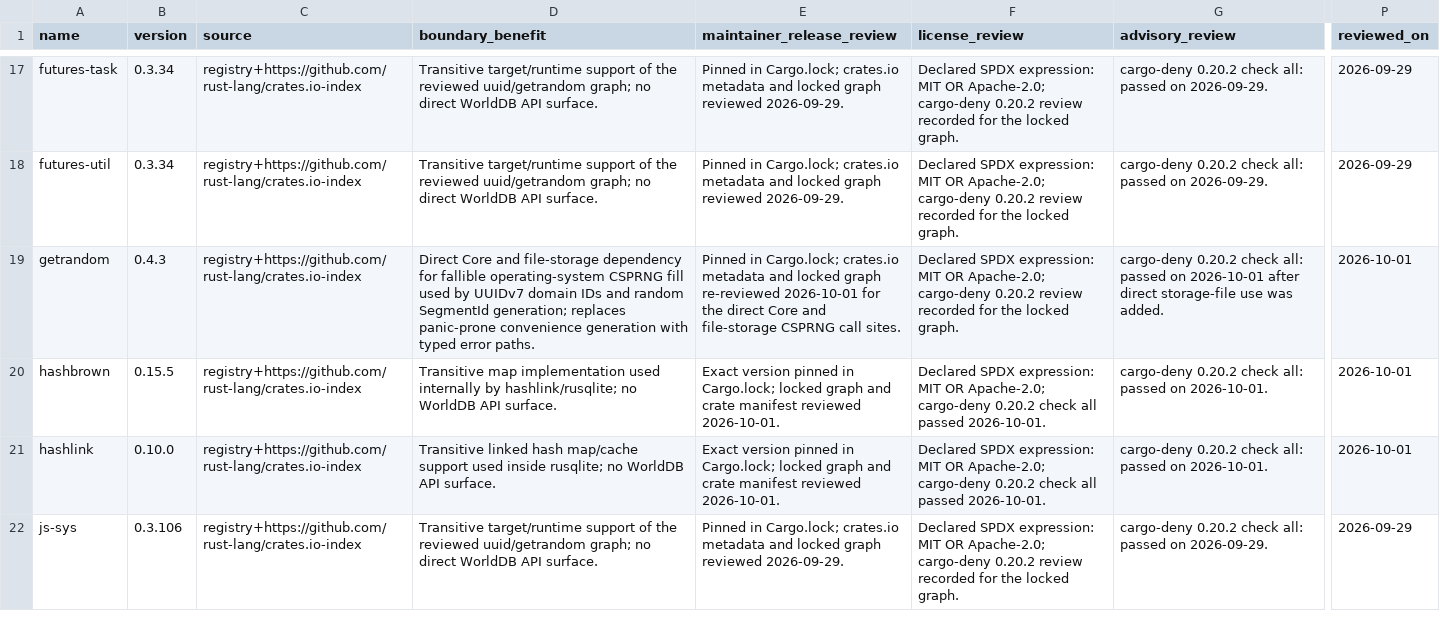
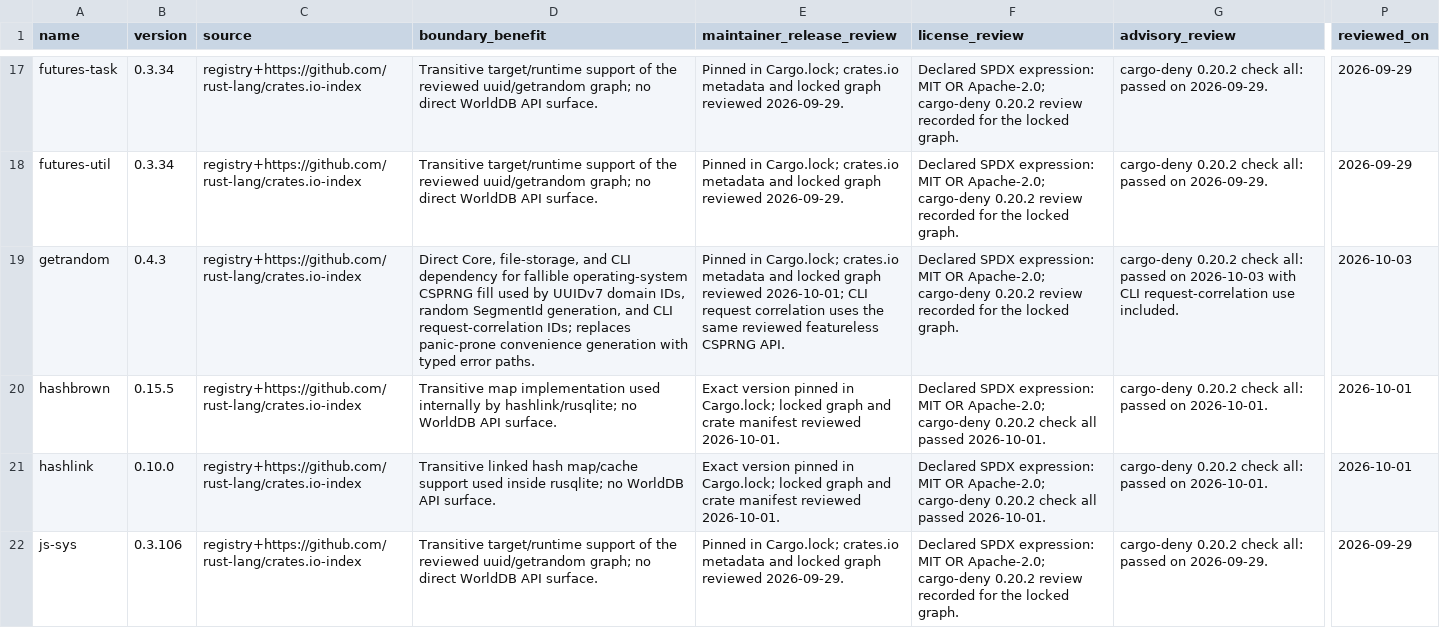
Before and after one commit to klarck36/WorldDB, a TSV file: policy/dependencies.tsv, drawn as a sheet; only a part is shown, gaps mark what is left out; the diff names each change by its address in the sheet, - before the commit and + after, or states it on an @@ line.

```diff
--- a/policy/dependencies.tsv
+++ b/policy/dependencies.tsv
-D19 (boundary_benefit): Direct Core and file-storage dependency for fallible operating-system CSPRNG fill used by UUIDv7 domain IDs and random SegmentId generation; replaces panic-prone…
+D19 (boundary_benefit): Direct Core, file-storage, and CLI dependency for fallible operating-system CSPRNG fill used by UUIDv7 domain IDs, random SegmentId generation, and CLI request-correlation IDs; replaces panic-prone…
-E19 (maintainer_release_review): …locked graph re-reviewed 2026-10-01 for the direct Core and file-storage CSPRNG call sites.
+E19 (maintainer_release_review): …locked graph reviewed 2026-10-01; CLI request correlation uses the same reviewed featureless CSPRNG API.
-G19 (advisory_review): …passed on 2026-10-01 after direct storage-file use was added.
+G19 (advisory_review): …passed on 2026-10-03 with CLI request-correlation use included.
-P19 (reviewed_on): 2026-10-01
+P19 (reviewed_on): 2026-10-03
```
Also changed, not shown: WorldDB_1.0_Taskregister.tsv, tools/verify/steps.tsv, 13 other files.
